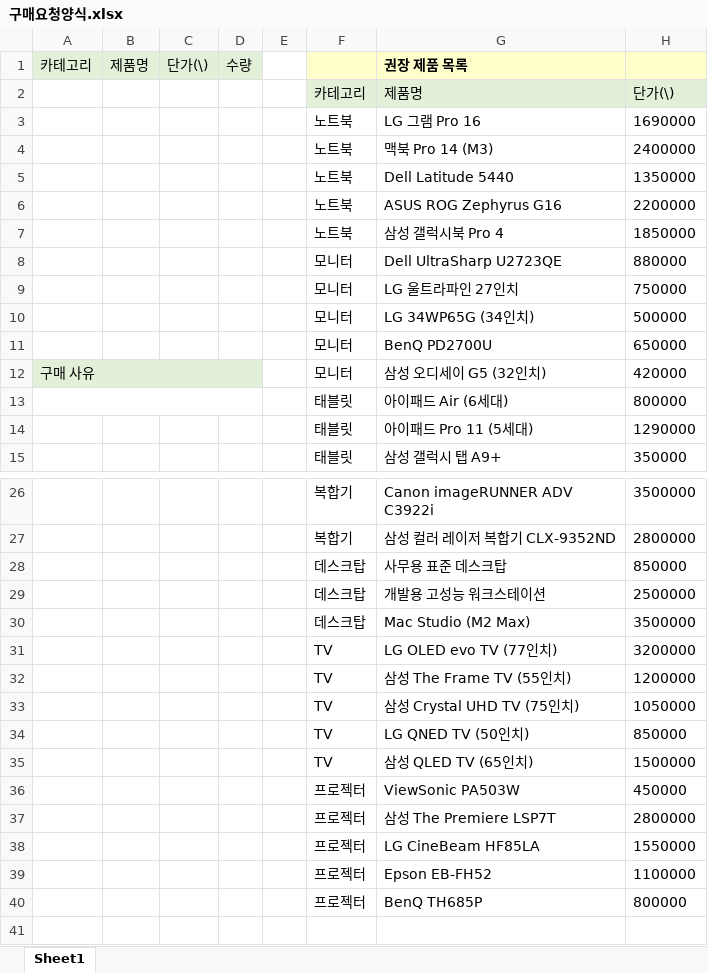
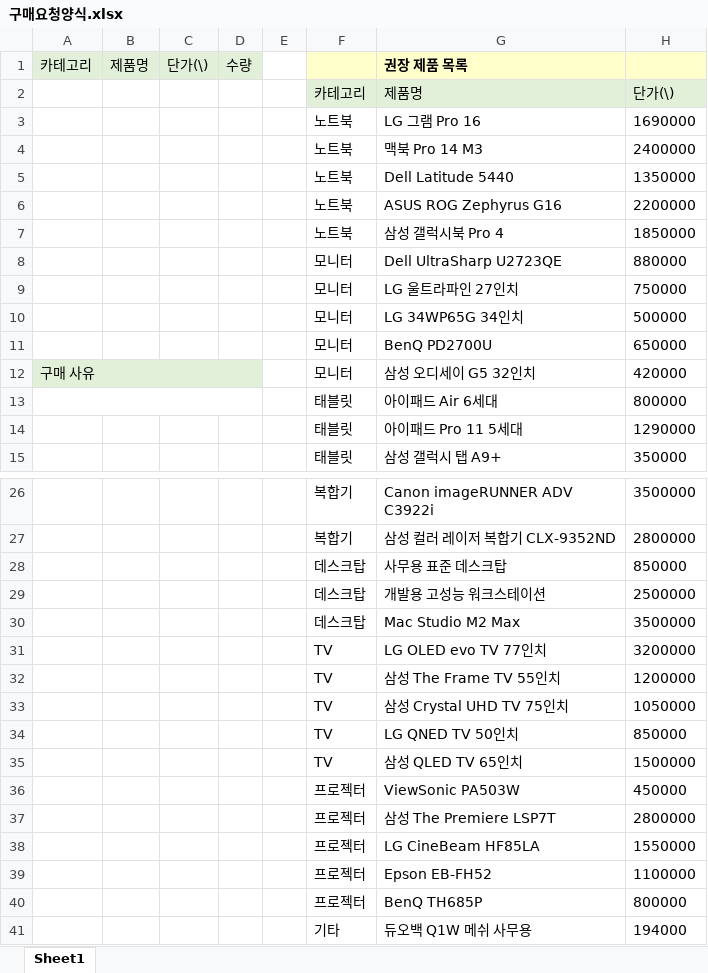
Before and after one commit to seung-yuppy/assetmanager, an Excel workbook: src/main/webapp/resources/template/구매요청양식.xlsx, sheet Sheet1, drawn as a sheet; only a part is shown, gaps mark what is left out; values as stored, in another font and other column widths than the file's, no borders; the diff names each change by its address in the sheet, - before the commit and + after, or states it on an @@ line.

Commit message:
Feat: 요청폼 행삭제 버튼 디자인 변경, 구매요청양식 변경, 관리자의 연장 알림 추가

```diff
--- a/src/main/webapp/resources/template/구매요청양식.xlsx (sheet Sheet1)
+++ b/src/main/webapp/resources/template/구매요청양식.xlsx (sheet Sheet1)
-G4 (권장 제품 목록): 맥북 Pro 14 (M3)
+G4 (권장 제품 목록): 맥북 Pro 14 M3
-G10 (권장 제품 목록): LG 34WP65G (34인치)
+G10 (권장 제품 목록): LG 34WP65G 34인치
-G12 (권장 제품 목록): 삼성 오디세이 G5 (32인치)
+G12 (권장 제품 목록): 삼성 오디세이 G5 32인치
-G13 (권장 제품 목록): 아이패드 Air (6세대)
+G13 (권장 제품 목록): 아이패드 Air 6세대
-G14 (권장 제품 목록): 아이패드 Pro 11 (5세대)
+G14 (권장 제품 목록): 아이패드 Pro 11 5세대
-G30 (권장 제품 목록): Mac Studio (M2 Max)
+G30 (권장 제품 목록): Mac Studio M2 Max
-G31 (권장 제품 목록): LG OLED evo TV (77인치)
+G31 (권장 제품 목록): LG OLED evo TV 77인치
-G32 (권장 제품 목록): 삼성 The Frame TV (55인치)
+G32 (권장 제품 목록): 삼성 The Frame TV 55인치
-G33 (권장 제품 목록): 삼성 Crystal UHD TV (75인치)
+G33 (권장 제품 목록): 삼성 Crystal UHD TV 75인치
-G34 (권장 제품 목록): LG QNED TV (50인치)
+G34 (권장 제품 목록): LG QNED TV 50인치
-G35 (권장 제품 목록): 삼성 QLED TV (65인치)
+G35 (권장 제품 목록): 삼성 QLED TV 65인치
+row 41:  |  |  |  |  | 기타 | 듀오백 Q1W 메쉬 사무용 | 194000
```
Also changed, not shown: 7 other files.
